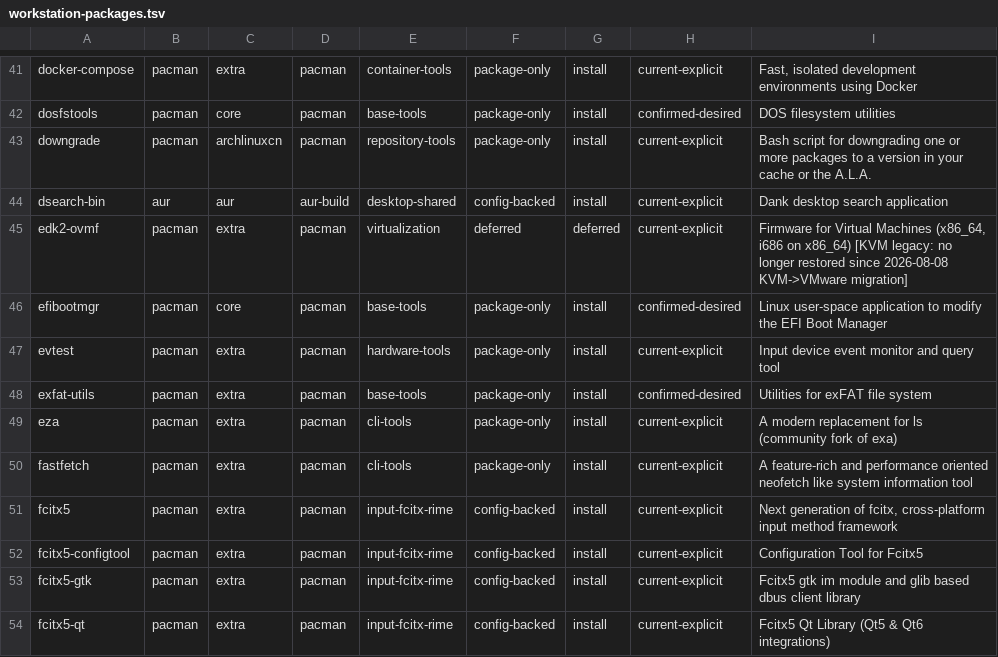
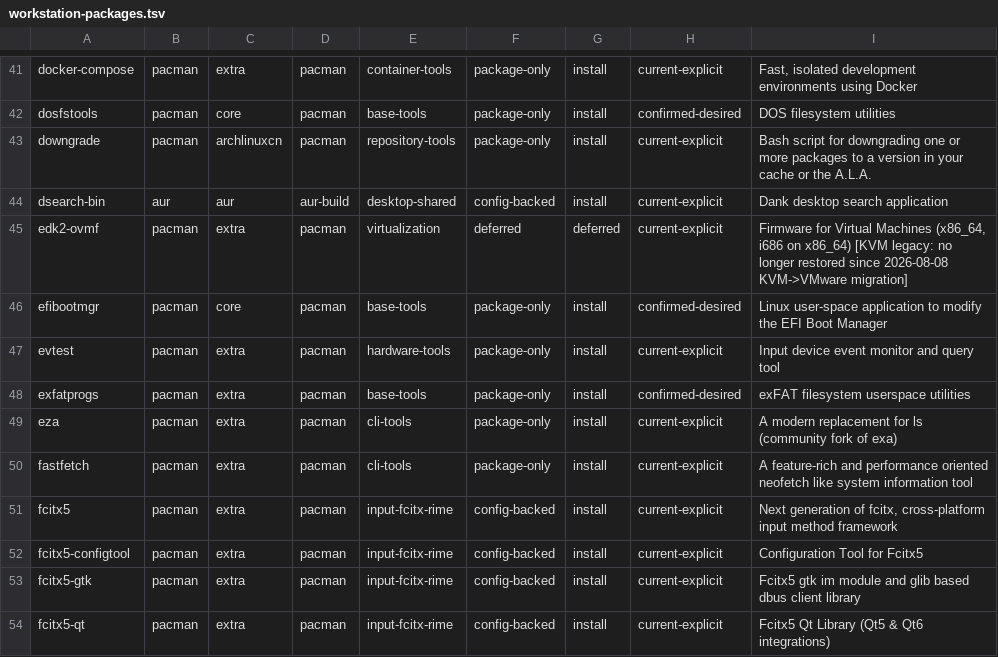
Before and after one commit to tjz123psh/arch-dms, a TSV file: manifests/workstation-packages.tsv, drawn as a sheet; only a part is shown, gaps mark what is left out.

Commit message:
fix(manifests): use exfatprogs instead of the removed exfat-utils

```diff
--- a/manifests/workstation-packages.tsv
+++ b/manifests/workstation-packages.tsv
@@ -47,3 +47,3 @@ efibootmgr	pacman	core	pacman	base-tools	package-only	install	confirmed-desired
 evtest	pacman	extra	pacman	hardware-tools	package-only	install	current-explicit	Input device event monitor and query tool
-exfat-utils	pacman	extra	pacman	base-tools	package-only	install	confirmed-desired	Utilities for exFAT file system
+exfatprogs	pacman	extra	pacman	base-tools	package-only	install	confirmed-desired	exFAT filesystem userspace utilities
 eza	pacman	extra	pacman	cli-tools	package-only	install	current-explicit	A modern replacement for ls (community fork of exa)
```
